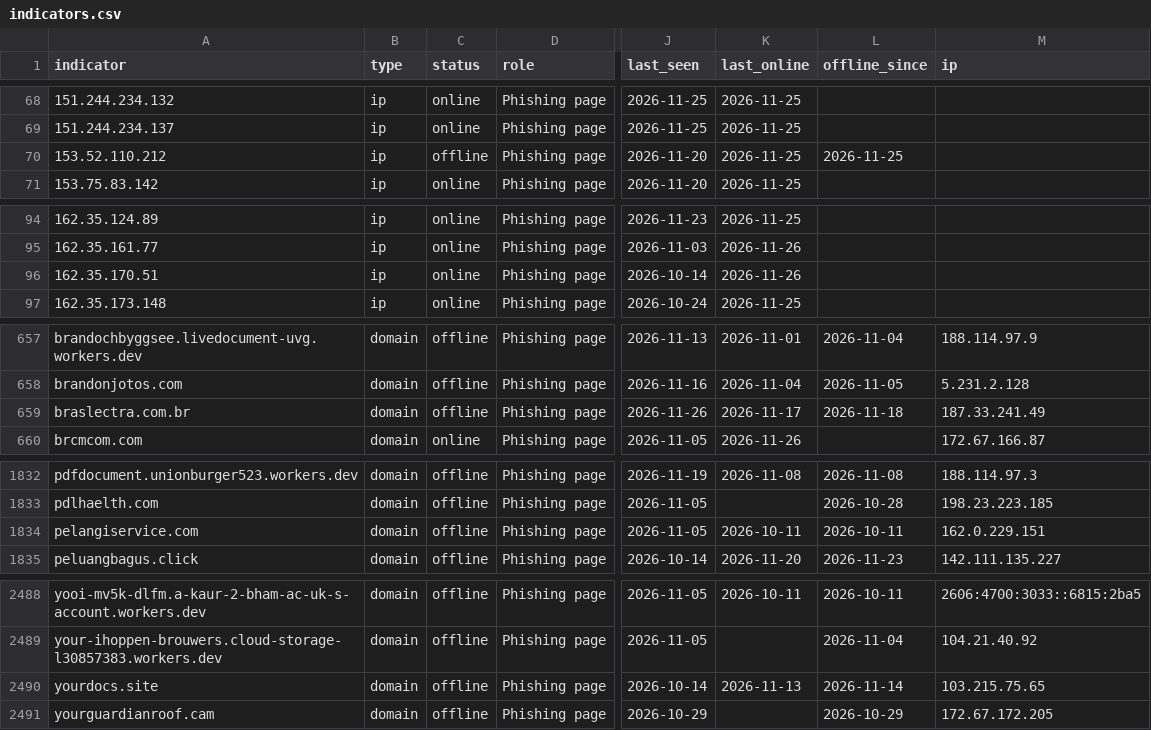
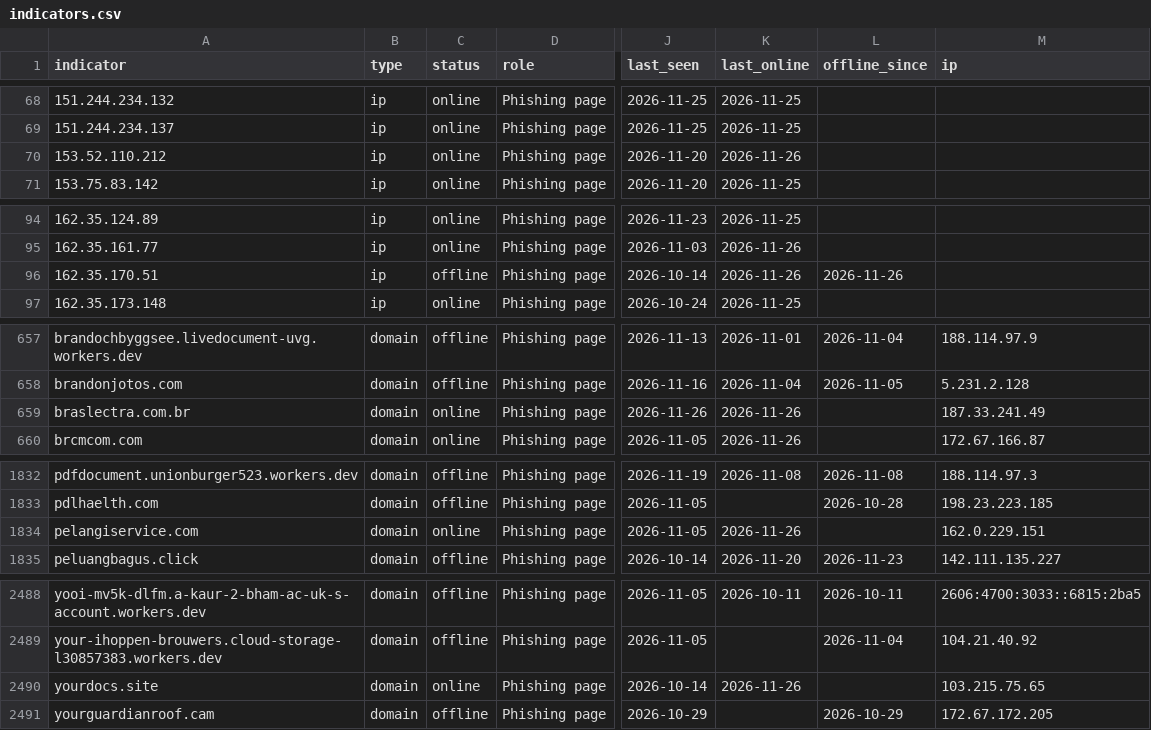
Before and after one commit to newtonpaul-hunting/Phish_Sight_IOCs, a CSV file: device-code-phishing/indicators.csv, drawn as a sheet; only a part is shown, gaps mark what is left out; the diff covers the shown part only; the diff names each change by its address in the sheet, - before the commit and + after, or states it on an @@ line.

Commit message:
Update IOCs (12,270 indicators, 289 payloads)

```diff
--- a/device-code-phishing/indicators.csv
+++ b/device-code-phishing/indicators.csv
-C70 (status): offline
+C70 (status): online
-K70 (last_online): 2026-11-25
+K70 (last_online): 2026-11-26
-L70 (offline_since): 2026-11-25
+L70 (offline_since): (empty)
-C96 (status): online
+C96 (status): offline
-L96 (offline_since): (empty)
+L96 (offline_since): 2026-11-26
-C659 (status): offline
+C659 (status): online
-K659 (last_online): 2026-11-17
+K659 (last_online): 2026-11-26
-L659 (offline_since): 2026-11-18
+L659 (offline_since): (empty)
-C1834 (status): offline
+C1834 (status): online
-K1834 (last_online): 2026-10-11
+K1834 (last_online): 2026-11-26
-L1834 (offline_since): 2026-10-11
+L1834 (offline_since): (empty)
-C2490 (status): offline
+C2490 (status): online
-K2490 (last_online): 2026-11-13
+K2490 (last_online): 2026-11-26
-L2490 (offline_since): 2026-11-14
+L2490 (offline_since): (empty)
```
Also changed, not shown: 23 edited cells elsewhere in this file, credential-phishing/indicators.csv, kit-backends/indicators.csv, 19 other files.
